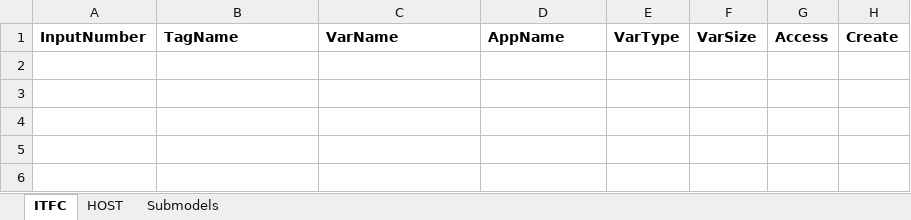
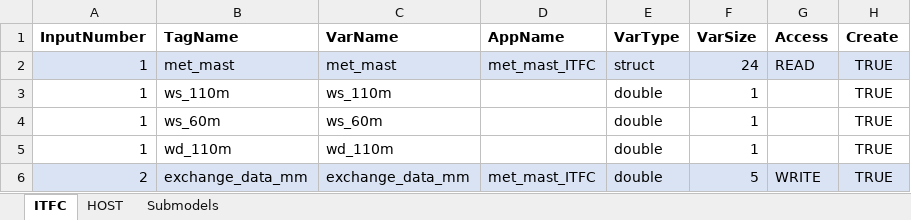
Before and after one commit to TUMLWE/PAL, an Excel workbook: Examples/met_mast_reader/SVI_Definition.xlsx, sheet ITFC, drawn as a sheet; values as stored, in another font and other column widths than the file's, no borders; the diff names each change by its address in the sheet, - before the commit and + after, or states it on an @@ line.

```diff
--- a/Examples/met_mast_reader/SVI_Definition.xlsx (sheet ITFC)
+++ b/Examples/met_mast_reader/SVI_Definition.xlsx (sheet ITFC)
+row 2: 1 | met_mast | met_mast | met_mast_ITFC | struct | 24 | READ | TRUE
+row 3: 1 | ws_110m | ws_110m |  | double | 1 |  | TRUE
+row 4: 1 | ws_60m | ws_60m |  | double | 1 |  | TRUE
+row 5: 1 | wd_110m | wd_110m |  | double | 1 |  | TRUE
+row 6: 2 | exchange_data_mm | exchange_data_mm | met_mast_ITFC | double | 5 | WRITE | TRUE
```
Also changed, not shown: sheet HOST, sheet Submodels, 3 other files.
